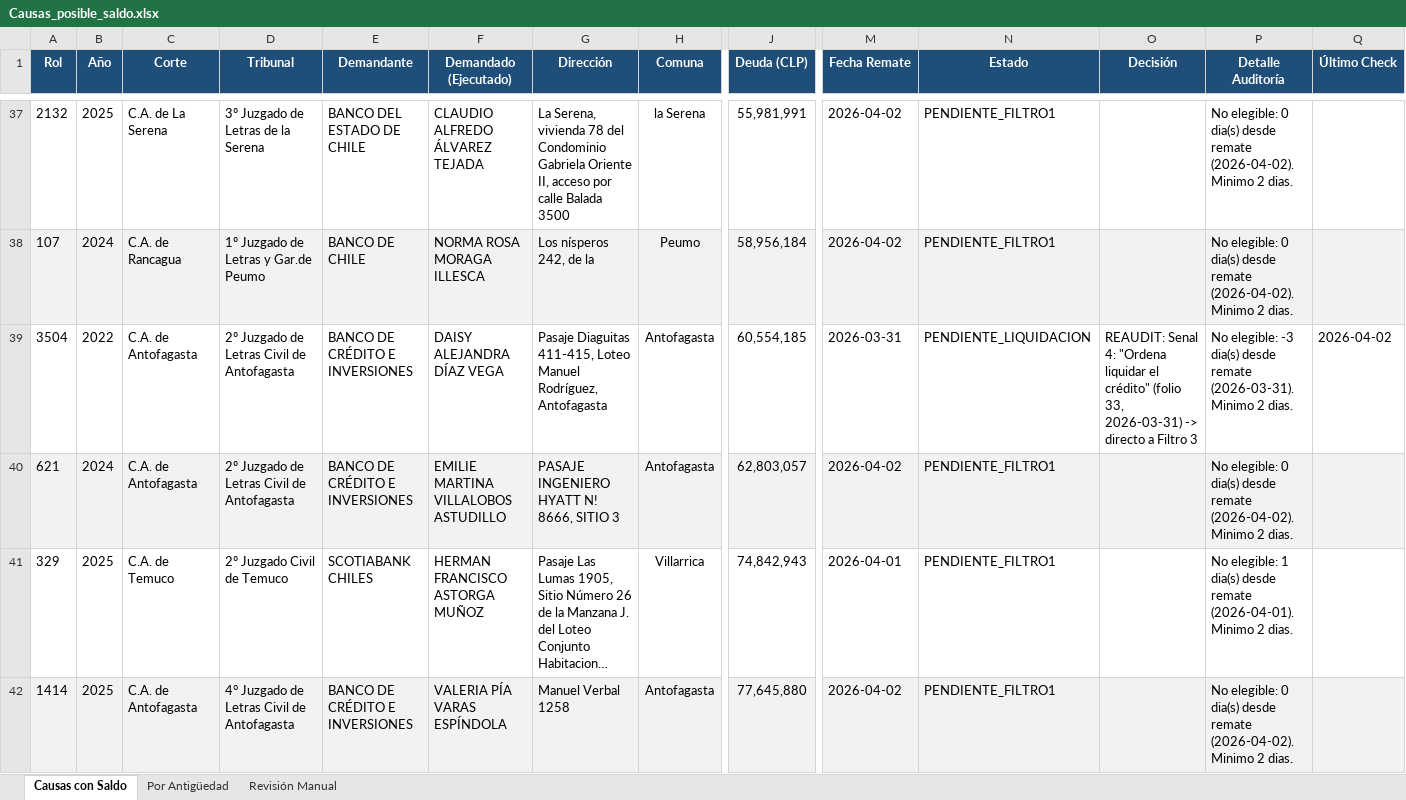
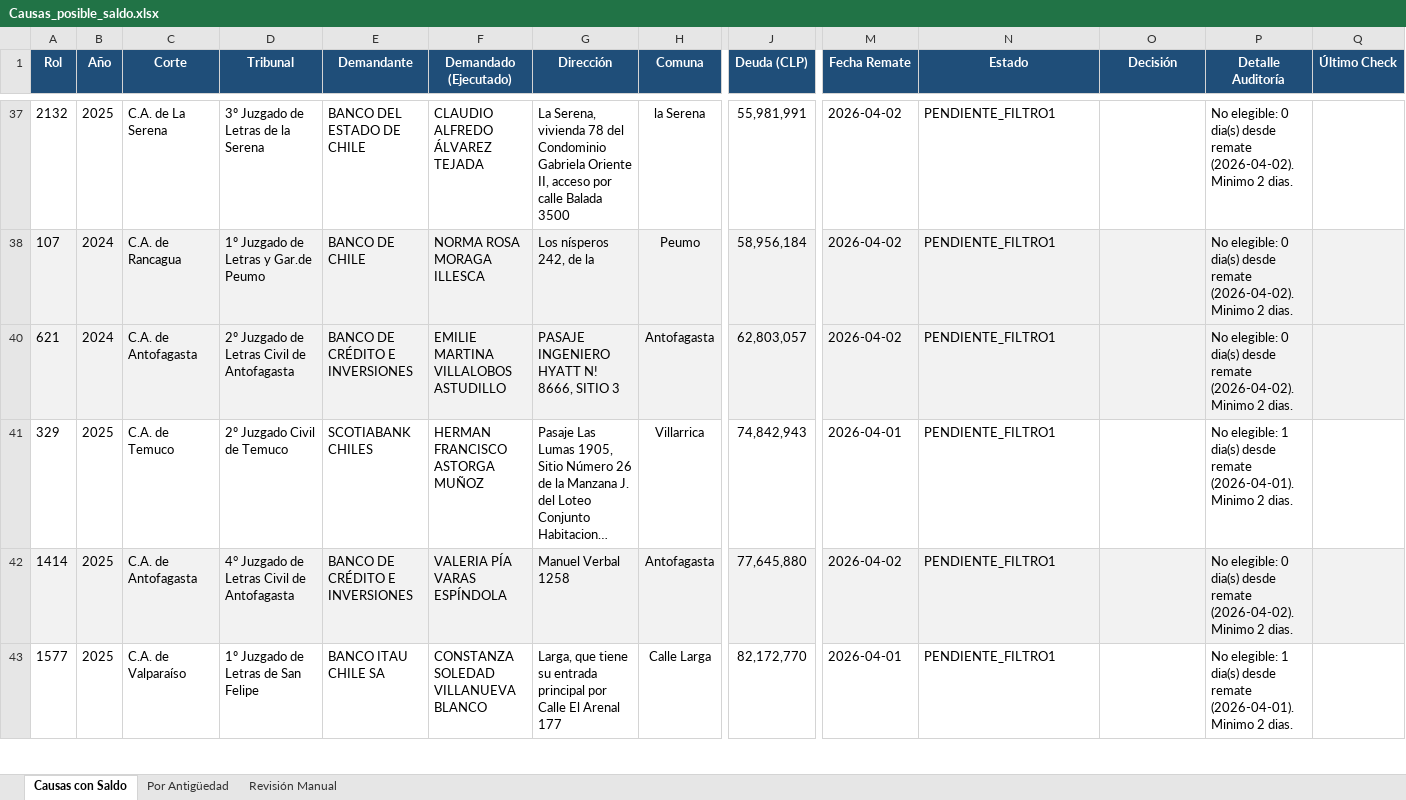
Before and after one commit to DFNR2026/RemateRegiones, an Excel workbook: Causas con liq/Causas_posible_saldo.xlsx, sheet Causas con Saldo, drawn as a sheet; only a part is shown, gaps mark what is left out; the shorter side is filled out with more unchanged rows; long unchanged cells end in …; values as stored, in another font and other column widths than the file's, no borders; rows hold the shown columns only; the diff covers the shown part only; the diff names each change by its address in the sheet, - before the commit and + after, or states it on an @@ line.

```diff
--- a/Causas con liq/Causas_posible_saldo.xlsx (sheet Causas con Saldo)
+++ b/Causas con liq/Causas_posible_saldo.xlsx (sheet Causas con Saldo)
@@ row 39 hidden: 3504 | 2022 | C.A. de Antofagasta | 2º Juzgado de Letras Civil de Antofagasta | BANCO DE CRÉDITO E INVERSIONES | DAISY ALEJANDRA DÍAZ VEGA | Pasaje Diaguitas 411-415, Loteo Manuel Rodríguez, Antofagasta | Antofagasta | 60,554,185 | 2026-03-31 | PENDIENTE_LIQUIDACION | REAUDIT: Senal 4: "Ordena liquidar el crédito" (folio 33, 2026-03-31) -> directo a Filtro 3 | No elegible: -3 dia(s) desde remate (2026-03-31). Minimo 2 dias. | 2026-04-02 @@
```
Also changed, not shown: 14 hidden or unhidden rows and cell formats elsewhere in this sheet, 1 other file.
